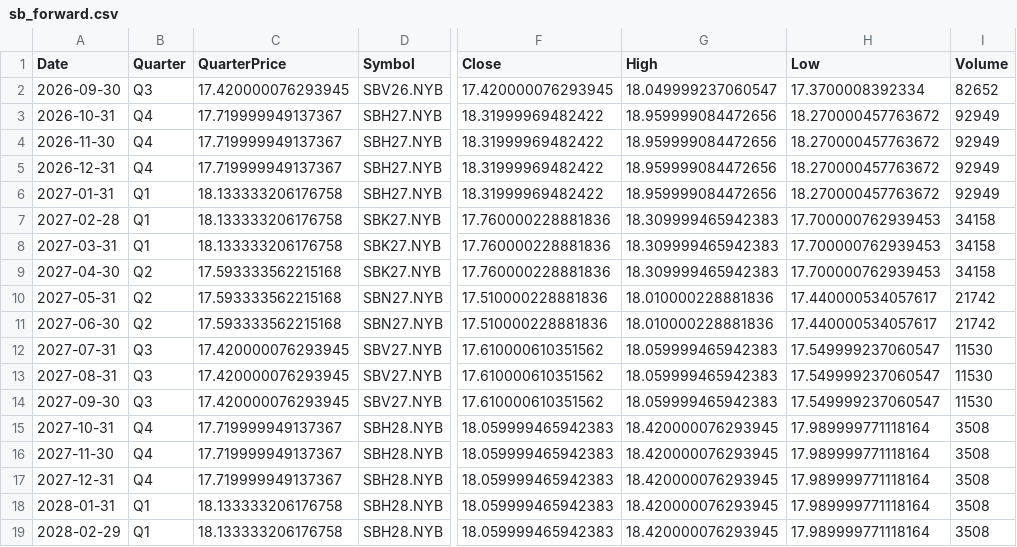
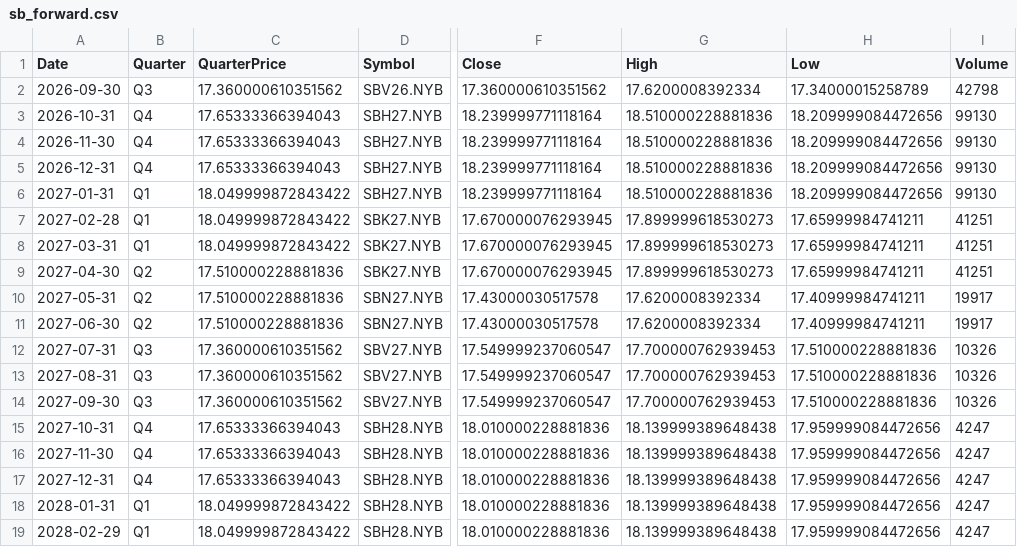
Before and after one commit to ViruAgrawal/sugar11-pipeline, a CSV file: sb_forward.csv, drawn as a sheet; only a part is shown, gaps mark what is left out; the diff covers the shown part only; the diff names each change by its address in the sheet, - before the commit and + after, or states it on an @@ line.

```diff
--- a/sb_forward.csv
+++ b/sb_forward.csv
-C2 (QuarterPrice): 17.420000076293945
+C2 (QuarterPrice): 17.360000610351562
-F2 (Close): 17.420000076293945
+F2 (Close): 17.360000610351562
-G2 (High): 18.049999237060547
+G2 (High): 17.6200008392334
-H2 (Low): 17.3700008392334
+H2 (Low): 17.34000015258789
-I2 (Volume): 82652
+I2 (Volume): 42798
-C3:C5 (QuarterPrice): 17.719999949137367
+C3:C5 (QuarterPrice): 17.65333366394043
-F3:F6 (Close): 18.31999969482422
+F3:F6 (Close): 18.239999771118164
-G3:G6 (High): 18.959999084472656
+G3:G6 (High): 18.510000228881836
-H3:H6 (Low): 18.270000457763672
+H3:H6 (Low): 18.209999084472656
-I3:I6 (Volume): 92949
+I3:I6 (Volume): 99130
-C6:C8 (QuarterPrice): 18.133333206176758
+C6:C8 (QuarterPrice): 18.049999872843422
-F7:F9 (Close): 17.760000228881836
+F7:F9 (Close): 17.670000076293945
-G7:G9 (High): 18.309999465942383
+G7:G9 (High): 17.899999618530273
-H7:H9 (Low): 17.700000762939453
+H7:H9 (Low): 17.65999984741211
-I7:I9 (Volume): 34158
+I7:I9 (Volume): 41251
-C9:C11 (QuarterPrice): 17.593333562215168
+C9:C11 (QuarterPrice): 17.510000228881836
-F10:F11 (Close): 17.510000228881836
+F10:F11 (Close): 17.43000030517578
-G10:G11 (High): 18.010000228881836
+G10:G11 (High): 17.6200008392334
-H10:H11 (Low): 17.440000534057617
+H10:H11 (Low): 17.40999984741211
-I10:I11 (Volume): 21742
+I10:I11 (Volume): 19917
-C12:C14 (QuarterPrice): 17.420000076293945
+C12:C14 (QuarterPrice): 17.360000610351562
-F12:F14 (Close): 17.610000610351562
+F12:F14 (Close): 17.549999237060547
-G12:G14 (High): 18.059999465942383
+G12:G14 (High): 17.700000762939453
-H12:H14 (Low): 17.549999237060547
+H12:H14 (Low): 17.510000228881836
-I12:I14 (Volume): 11530
+I12:I14 (Volume): 10326
-C15:C17 (QuarterPrice): 17.719999949137367
+C15:C17 (QuarterPrice): 17.65333366394043
-F15:F19 (Close): 18.059999465942383
+F15:F19 (Close): 18.010000228881836
-G15:G19 (High): 18.420000076293945
+G15:G19 (High): 18.139999389648438
-H15:H19 (Low): 17.989999771118164
+H15:H19 (Low): 17.959999084472656
-I15:I19 (Volume): 3508
+I15:I19 (Volume): 4247
-C18:C19 (QuarterPrice): 18.133333206176758
+C18:C19 (QuarterPrice): 18.049999872843422
```
Also changed, not shown: 75 edited cells elsewhere in this file, cadusd_forwards.csv, cadusd_spot.csv, 2 other files.
